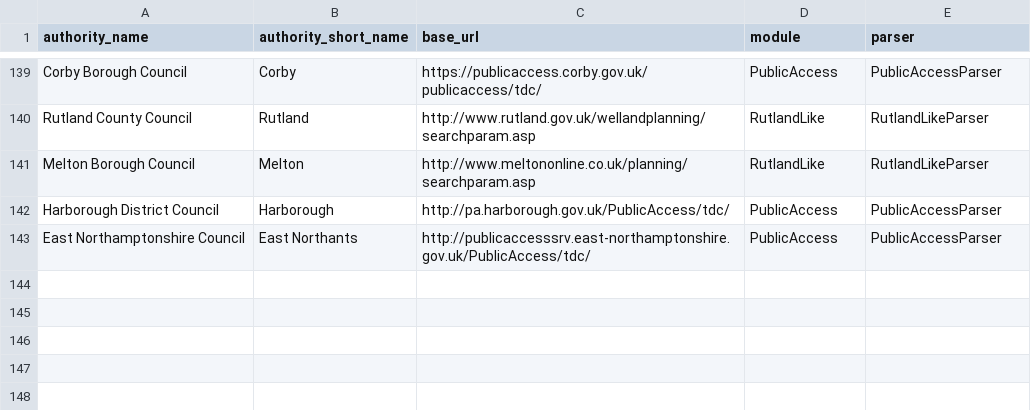
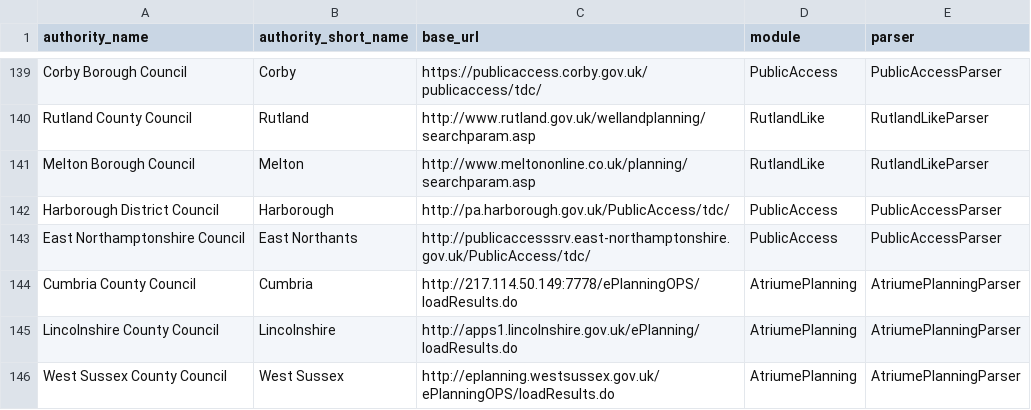
Before and after one commit to mikelmaron/planningalerts, a CSV file: python_scrapers/SitesToGenerate.csv, drawn as a sheet; only a part is shown, gaps mark what is left out; the diff names each change by its address in the sheet, - before the commit and + after, or states it on an @@ line.

Commit message:
Add a parser for sites with urls ending in searchPageLoad.do This includes: Cumbria Lincolnshire West Sussex
It should also include:
Dorset
Somerset

but they are both down.

All of these sites are county councils which are only responsible for a small number of apps, many of which are not
at sites which have postcodes, so don't expect too much from these scrapers!

```diff
--- a/python_scrapers/SitesToGenerate.csv
+++ b/python_scrapers/SitesToGenerate.csv
+row 144: Cumbria County Council | Cumbria | http://217.114.50.149:7778/ePlanningOPS/loadResults.do | AtriumePlanning | AtriumePlanningParser
+row 145: Lincolnshire County Council | Lincolnshire | http://apps1.lincolnshire.gov.uk/ePlanning/loadResults.do | AtriumePlanning | AtriumePlanningParser
+row 146: West Sussex County Council | West Sussex | http://eplanning.westsussex.gov.uk/ePlanningOPS/loadResults.do | AtriumePlanning | AtriumePlanningParser
```
Also changed, not shown: python_scrapers/OtherFilesToCopy.csv, 2 other files.
